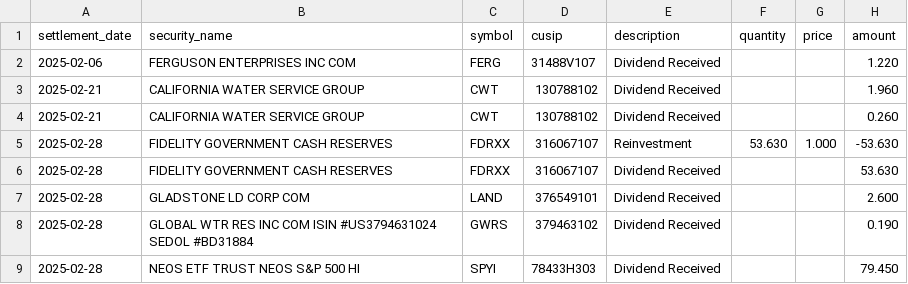
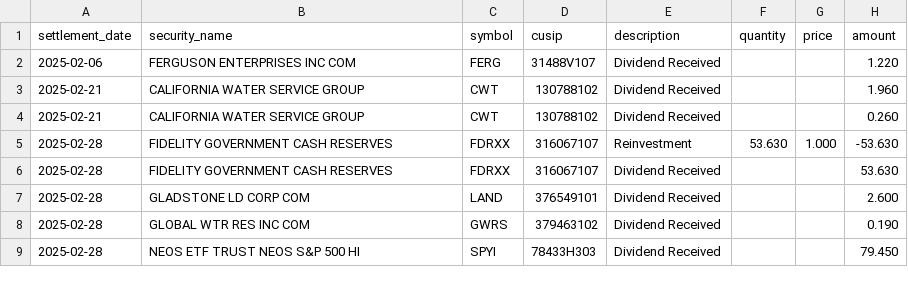
Before and after one commit to mjfii/mmm-accounting-agent-py, a CSV file: scrapes/income/2025/MMW-2025-02-INC.csv, drawn as a sheet.

```diff
--- a/scrapes/income/2025/MMW-2025-02-INC.csv
+++ b/scrapes/income/2025/MMW-2025-02-INC.csv
@@ -7,3 +7,3 @@ settlement_date,security_name,symbol,cusip,description,quantity,price,amount
 2025-02-28,GLADSTONE LD CORP COM,LAND,376549101,Dividend Received,,,2.600
-2025-02-28,GLOBAL WTR RES INC COM ISIN #US3794631024 SEDOL #BD31884,GWRS,379463102,Dividend Received,,,0.190
+2025-02-28,GLOBAL WTR RES INC COM,GWRS,379463102,Dividend Received,,,0.190
 2025-02-28,NEOS ETF TRUST NEOS S&P 500 HI,SPYI,78433H303,Dividend Received,,,79.450
```
Also changed, not shown: scrapes/activity/2025/MMW-2025-02-ACT.csv, scrapes/holdings/2025/MMW-2025-02-HLD.csv, 5 other files.
